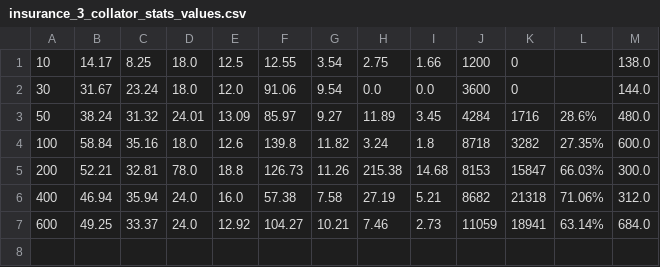
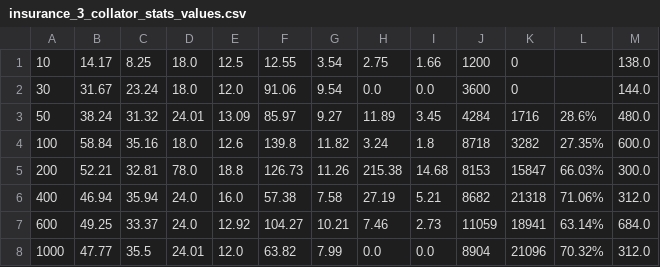
Before and after one commit to lucgerrits/sim-multichain-with-polkadot-and-substrate, a CSV file: results/block_logs/insurance_3_collator_stats_values.csv, drawn as a sheet.

```diff
--- a/results/block_logs/insurance_3_collator_stats_values.csv
+++ b/results/block_logs/insurance_3_collator_stats_values.csv
@@ -7 +7,2 @@
 600,49.25,33.37,24.0,12.92,104.27,10.21,7.46,2.73,11059,18941,63.14%,684.0
+1000,47.77,35.5,24.01,12.0,63.82,7.99,0.0,0.0,8904,21096,70.32%,312.0
```
Also changed, not shown: results/block_logs/renault_3_collator_stats_values.csv, 10 other files.
